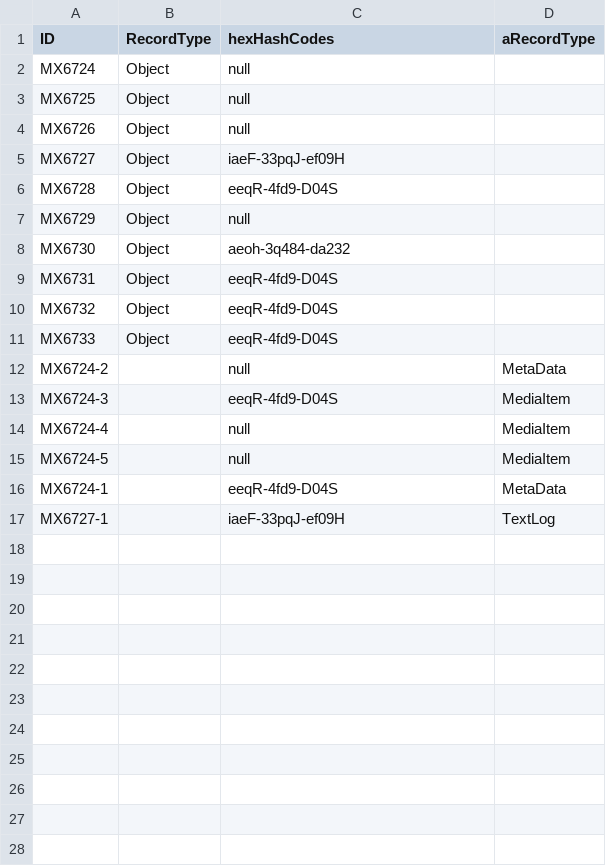
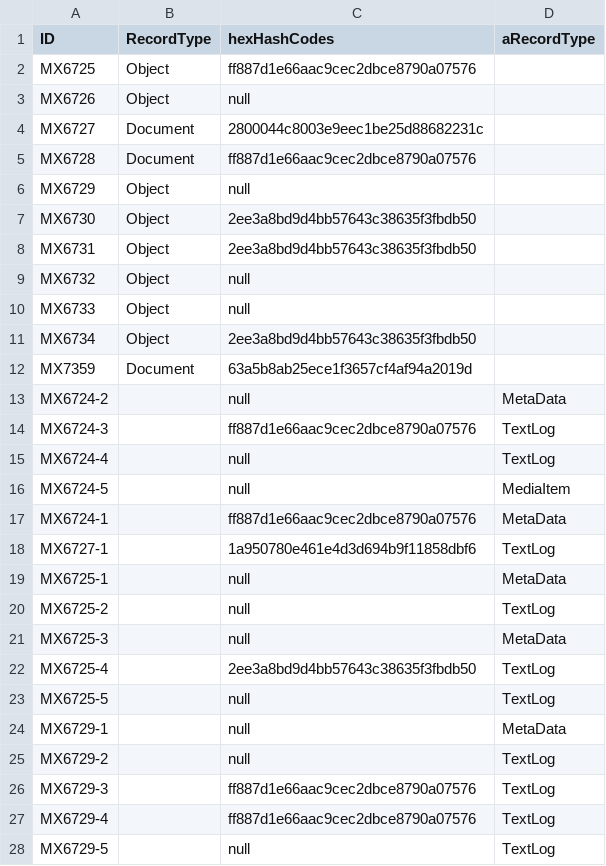
Before and after one commit to ameinias/archive-6, a CSV file: data/database-export-backup-1996FINAL._v2csv.csv, drawn as a sheet; only a part is shown; the diff covers the shown part only.

```diff
--- a/data/database-export-backup-1996FINAL._v2csv.csv
+++ b/data/database-export-backup-1996FINAL._v2csv.csv
@@ -1,17 +1,28 @@
 ID,RecordType,hexHashCodes,aRecordType
-MX6724,Object,null,
-MX6725,Object,null,
+MX6725,Object,ff887d1e66aac9cec2dbce8790a07576,
 MX6726,Object,null,
-MX6727,Object,iaeF-33pqJ-ef09H,
-MX6728,Object,eeqR-4fd9-D04S,
+MX6727,Document,2800044c8003e9eec1be25d88682231c,
+MX6728,Document,ff887d1e66aac9cec2dbce8790a07576,
 MX6729,Object,null,
-MX6730,Object,aeoh-3q484-da232,
-MX6731,Object,eeqR-4fd9-D04S,
-MX6732,Object,eeqR-4fd9-D04S,
-MX6733,Object,eeqR-4fd9-D04S,
+MX6730,Object,2ee3a8bd9d4bb57643c38635f3fbdb50,
+MX6731,Object,2ee3a8bd9d4bb57643c38635f3fbdb50,
+MX6732,Object,null,
+MX6733,Object,null,
+MX6734,Object,2ee3a8bd9d4bb57643c38635f3fbdb50,
+MX7359,Document,63a5b8ab25ece1f3657cf4af94a2019d,
 MX6724-2,,null,MetaData
-MX6724-3,,eeqR-4fd9-D04S,MediaItem
-MX6724-4,,null,MediaItem
+MX6724-3,,ff887d1e66aac9cec2dbce8790a07576,TextLog
+MX6724-4,,null,TextLog
 MX6724-5,,null,MediaItem
-MX6724-1,,eeqR-4fd9-D04S,MetaData
-MX6727-1,,iaeF-33pqJ-ef09H,TextLog
+MX6724-1,,ff887d1e66aac9cec2dbce8790a07576,MetaData
+MX6727-1,,1a950780e461e4d3d694b9f11858dbf6,TextLog
+MX6725-1,,null,MetaData
+MX6725-2,,null,TextLog
+MX6725-3,,null,MetaData
+MX6725-4,,2ee3a8bd9d4bb57643c38635f3fbdb50,TextLog
+MX6725-5,,null,TextLog
+MX6729-1,,null,MetaData
+MX6729-2,,null,TextLog
+MX6729-3,,ff887d1e66aac9cec2dbce8790a07576,TextLog
+MX6729-4,,ff887d1e66aac9cec2dbce8790a07576,TextLog
+MX6729-5,,null,TextLog
```
Also changed, not shown: 17 added rows elsewhere in this file, 12 other files.
